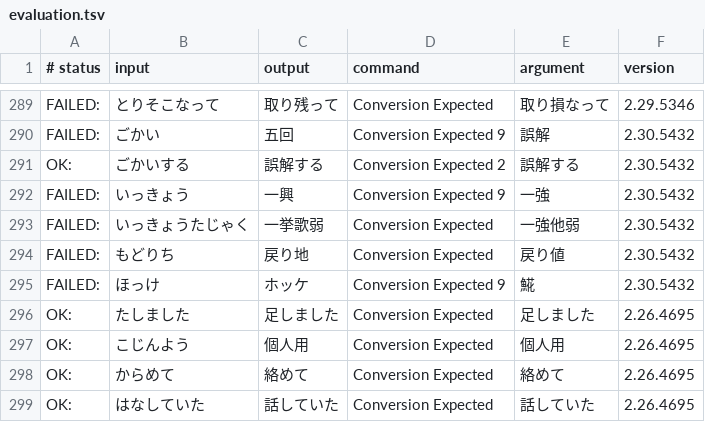
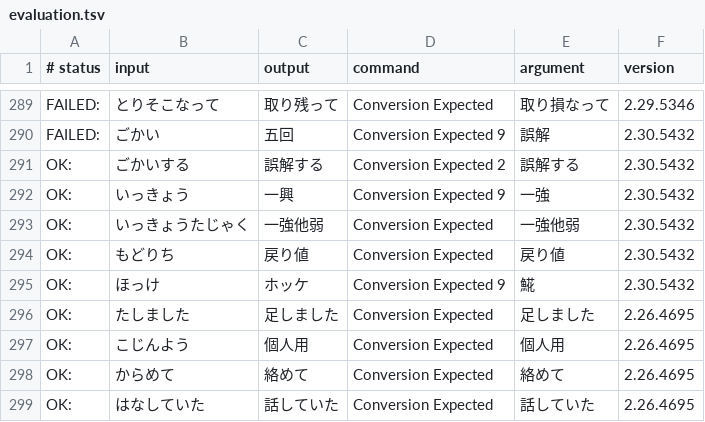
Before and after one commit to kimata1007/mozc-wai, a TSV file: src/data/dictionary_oss/evaluation.tsv, drawn as a sheet; only a part is shown, gaps mark what is left out.

```diff
--- a/src/data/dictionary_oss/evaluation.tsv
+++ b/src/data/dictionary_oss/evaluation.tsv
@@ -291,6 +291,6 @@ FAILED:	ごかい	五回	Conversion Expected 9	誤解	2.30.5432
 OK:	ごかいする	誤解する	Conversion Expected 2	誤解する	2.30.5432
-FAILED:	いっきょう	一興	Conversion Expected 9	一強	2.30.5432
-FAILED:	いっきょうたじゃく	一挙歌弱	Conversion Expected	一強他弱	2.30.5432
-FAILED:	もどりち	戻り地	Conversion Expected	戻り値	2.30.5432
-FAILED:	ほっけ	ホッケ	Conversion Expected 9	𩸽	2.30.5432
+OK:	いっきょう	一興	Conversion Expected 9	一強	2.30.5432
+OK:	いっきょうたじゃく	一強他弱	Conversion Expected	一強他弱	2.30.5432
+OK:	もどりち	戻り値	Conversion Expected	戻り値	2.30.5432
+OK:	ほっけ	ホッケ	Conversion Expected 9	𩸽	2.30.5432
 OK:	たしました	足しました	Conversion Expected	足しました	2.26.4695
```
Also changed, not shown: src/data/oss/aux_dictionary.tsv.
